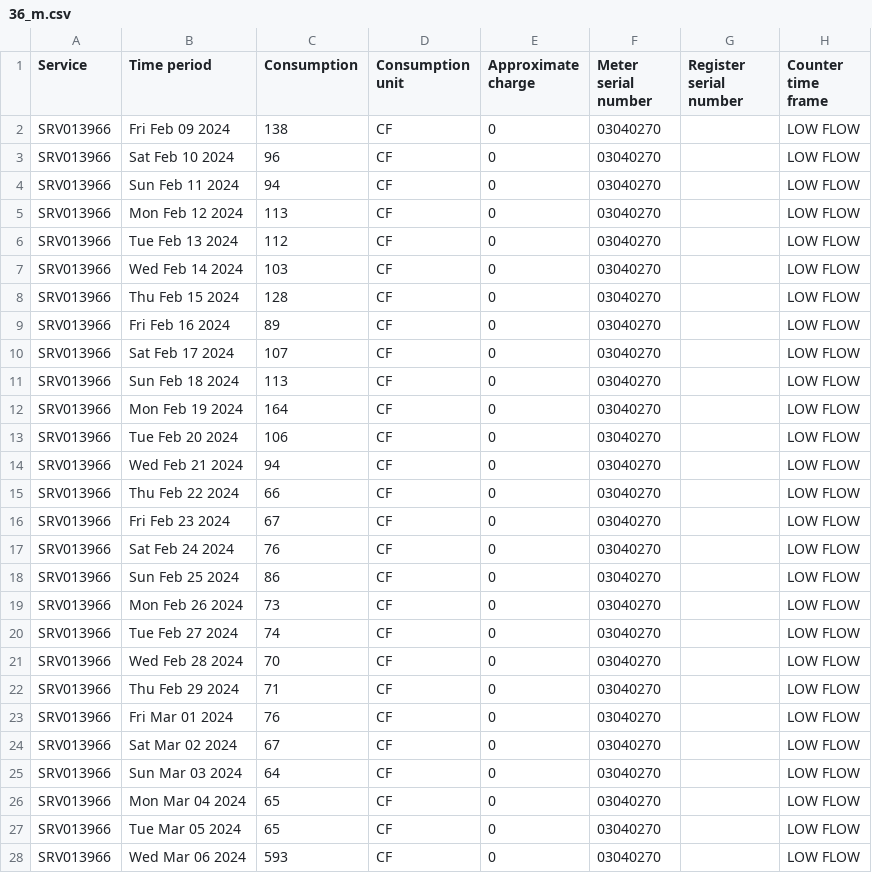
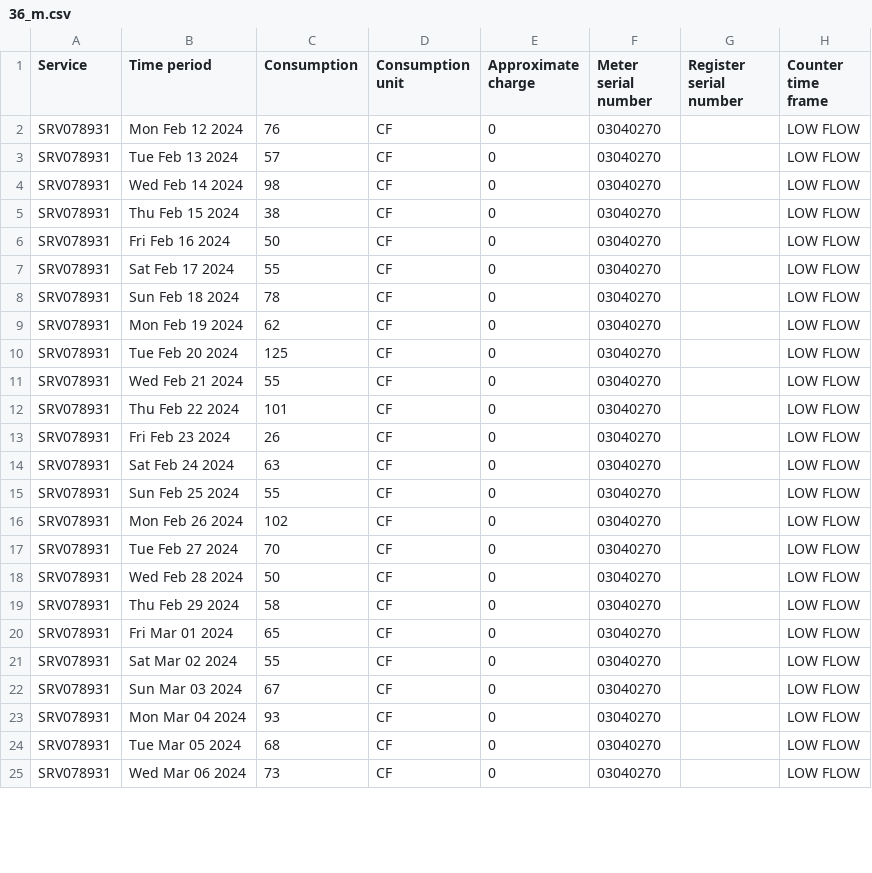
Before and after one commit to waterusage/datagopm, a CSV file: 36_m.csv, drawn as a sheet; only a part is shown; the diff covers the shown part only.

```diff
--- a/36_m.csv
+++ b/36_m.csv
@@ -1,28 +1,25 @@
 Service,Time period,Consumption,Consumption unit,Approximate charge,Meter serial number,Register serial number,Counter time frame
-SRV013966,Fri Feb 09 2024,138,CF,0,03040270,,LOW FLOW
-SRV013966,Sat Feb 10 2024,96,CF,0,03040270,,LOW FLOW
-SRV013966,Sun Feb 11 2024,94,CF,0,03040270,,LOW FLOW
-SRV013966,Mon Feb 12 2024,113,CF,0,03040270,,LOW FLOW
-SRV013966,Tue Feb 13 2024,112,CF,0,03040270,,LOW FLOW
-SRV013966,Wed Feb 14 2024,103,CF,0,03040270,,LOW FLOW
-SRV013966,Thu Feb 15 2024,128,CF,0,03040270,,LOW FLOW
-SRV013966,Fri Feb 16 2024,89,CF,0,03040270,,LOW FLOW
-SRV013966,Sat Feb 17 2024,107,CF,0,03040270,,LOW FLOW
-SRV013966,Sun Feb 18 2024,113,CF,0,03040270,,LOW FLOW
-SRV013966,Mon Feb 19 2024,164,CF,0,03040270,,LOW FLOW
-SRV013966,Tue Feb 20 2024,106,CF,0,03040270,,LOW FLOW
-SRV013966,Wed Feb 21 2024,94,CF,0,03040270,,LOW FLOW
-SRV013966,Thu Feb 22 2024,66,CF,0,03040270,,LOW FLOW
-SRV013966,Fri Feb 23 2024,67,CF,0,03040270,,LOW FLOW
-SRV013966,Sat Feb 24 2024,76,CF,0,03040270,,LOW FLOW
-SRV013966,Sun Feb 25 2024,86,CF,0,03040270,,LOW FLOW
-SRV013966,Mon Feb 26 2024,73,CF,0,03040270,,LOW FLOW
-SRV013966,Tue Feb 27 2024,74,CF,0,03040270,,LOW FLOW
-SRV013966,Wed Feb 28 2024,70,CF,0,03040270,,LOW FLOW
-SRV013966,Thu Feb 29 2024,71,CF,0,03040270,,LOW FLOW
-SRV013966,Fri Mar 01 2024,76,CF,0,03040270,,LOW FLOW
-SRV013966,Sat Mar 02 2024,67,CF,0,03040270,,LOW FLOW
-SRV013966,Sun Mar 03 2024,64,CF,0,03040270,,LOW FLOW
-SRV013966,Mon Mar 04 2024,65,CF,0,03040270,,LOW FLOW
-SRV013966,Tue Mar 05 2024,65,CF,0,03040270,,LOW FLOW
-SRV013966,Wed Mar 06 2024,593,CF,0,03040270,,LOW FLOW
+SRV078931,Mon Feb 12 2024,76,CF,0,03040270,,LOW FLOW
+SRV078931,Tue Feb 13 2024,57,CF,0,03040270,,LOW FLOW
+SRV078931,Wed Feb 14 2024,98,CF,0,03040270,,LOW FLOW
+SRV078931,Thu Feb 15 2024,38,CF,0,03040270,,LOW FLOW
+SRV078931,Fri Feb 16 2024,50,CF,0,03040270,,LOW FLOW
+SRV078931,Sat Feb 17 2024,55,CF,0,03040270,,LOW FLOW
+SRV078931,Sun Feb 18 2024,78,CF,0,03040270,,LOW FLOW
+SRV078931,Mon Feb 19 2024,62,CF,0,03040270,,LOW FLOW
+SRV078931,Tue Feb 20 2024,125,CF,0,03040270,,LOW FLOW
+SRV078931,Wed Feb 21 2024,55,CF,0,03040270,,LOW FLOW
+SRV078931,Thu Feb 22 2024,101,CF,0,03040270,,LOW FLOW
+SRV078931,Fri Feb 23 2024,26,CF,0,03040270,,LOW FLOW
+SRV078931,Sat Feb 24 2024,63,CF,0,03040270,,LOW FLOW
+SRV078931,Sun Feb 25 2024,55,CF,0,03040270,,LOW FLOW
+SRV078931,Mon Feb 26 2024,102,CF,0,03040270,,LOW FLOW
+SRV078931,Tue Feb 27 2024,70,CF,0,03040270,,LOW FLOW
+SRV078931,Wed Feb 28 2024,50,CF,0,03040270,,LOW FLOW
+SRV078931,Thu Feb 29 2024,58,CF,0,03040270,,LOW FLOW
+SRV078931,Fri Mar 01 2024,65,CF,0,03040270,,LOW FLOW
+SRV078931,Sat Mar 02 2024,55,CF,0,03040270,,LOW FLOW
+SRV078931,Sun Mar 03 2024,67,CF,0,03040270,,LOW FLOW
+SRV078931,Mon Mar 04 2024,93,CF,0,03040270,,LOW FLOW
+SRV078931,Tue Mar 05 2024,68,CF,0,03040270,,LOW FLOW
+SRV078931,Wed Mar 06 2024,73,CF,0,03040270,,LOW FLOW
```
Also changed, not shown: 1 added row and 10 edited cells elsewhere in this file, 11_f.csv, 12_e.csv, 15 other files.
